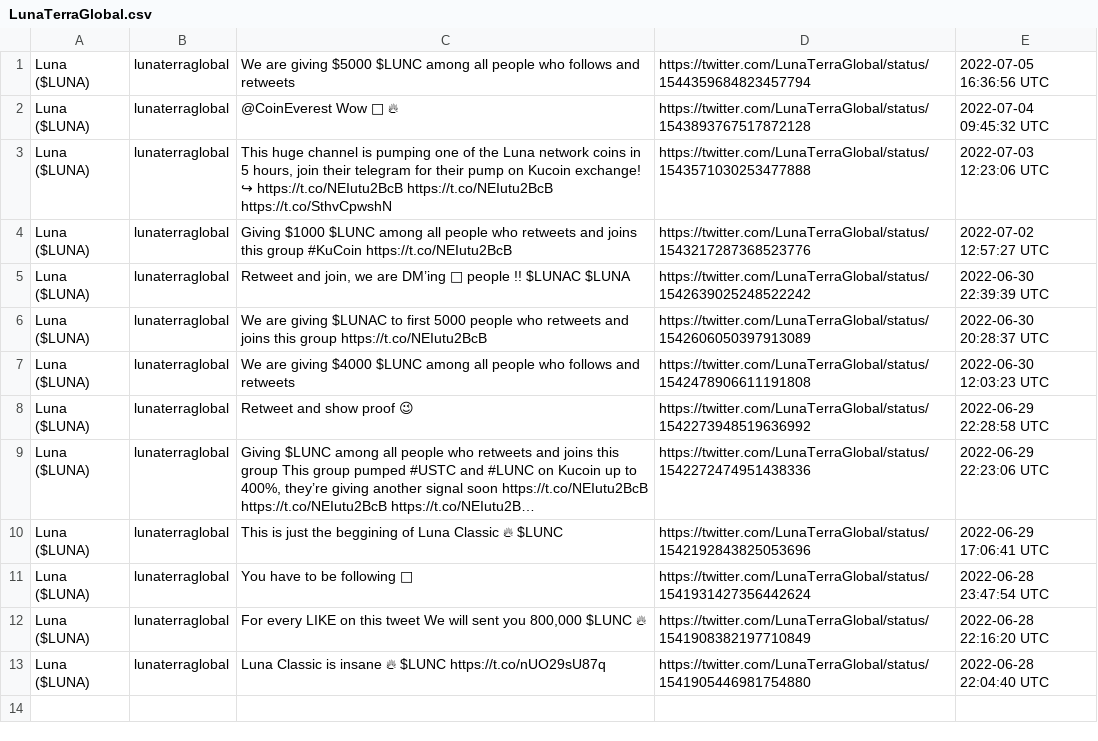
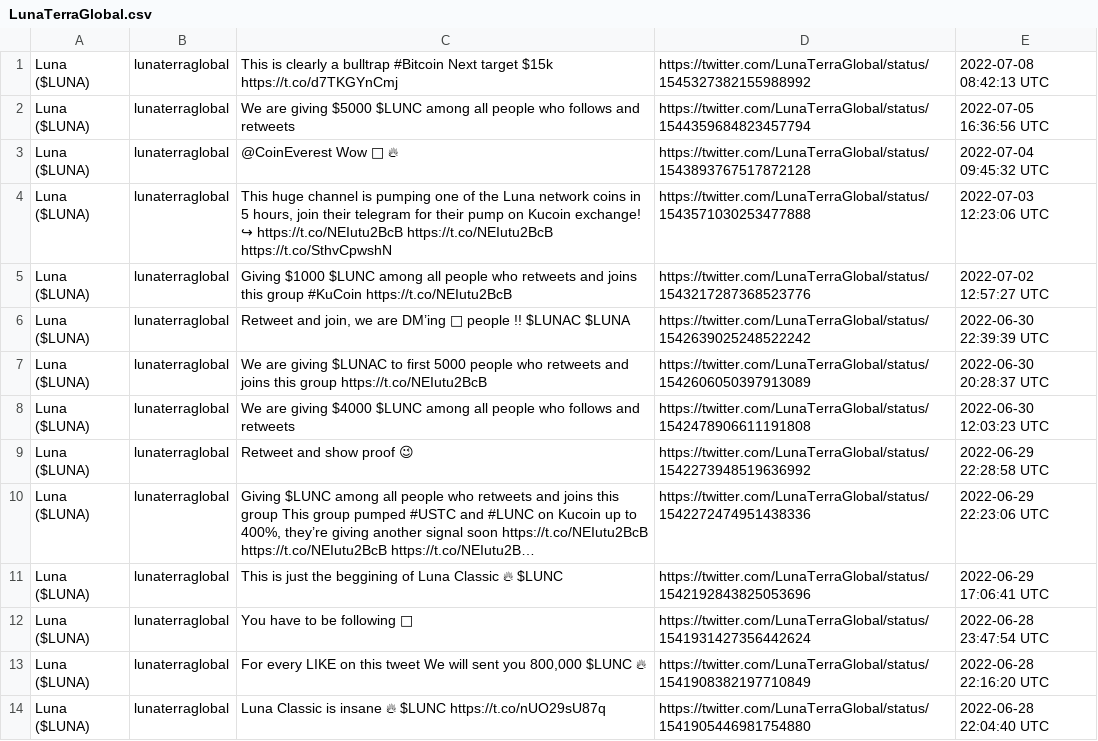
Before and after one commit to Capitnest/scatcher, a CSV file: cache/LunaTerraGlobal.csv, drawn as a sheet; long unchanged cells end in ….

```diff
--- a/cache/LunaTerraGlobal.csv
+++ b/cache/LunaTerraGlobal.csv
@@ -1 +1,2 @@
+Luna ($LUNA),lunaterraglobal,This is clearly a bulltrap #Bitcoin Next target $15k  https://t.co/d7TKGYnCmj,https://twitter.com/LunaTerraGlobal/status/1545327382155988992,2022-07-08 08:42:13 UTC
 Luna ($LUNA),lunaterraglobal,We are giving $5000 $LUNC among all people who follows and retweets,https://twitter.com/LunaTerraGlobal/status/1544359684823457794,2022-07-05 16:36:56 UTC
```
Also changed, not shown: cache/BitcoinMagazine.csv, cache/CoinDesk.csv, 15 other files.
